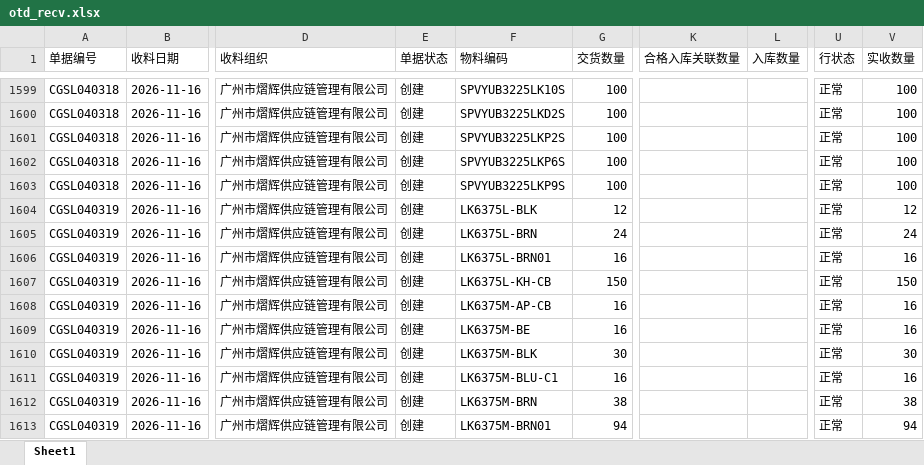
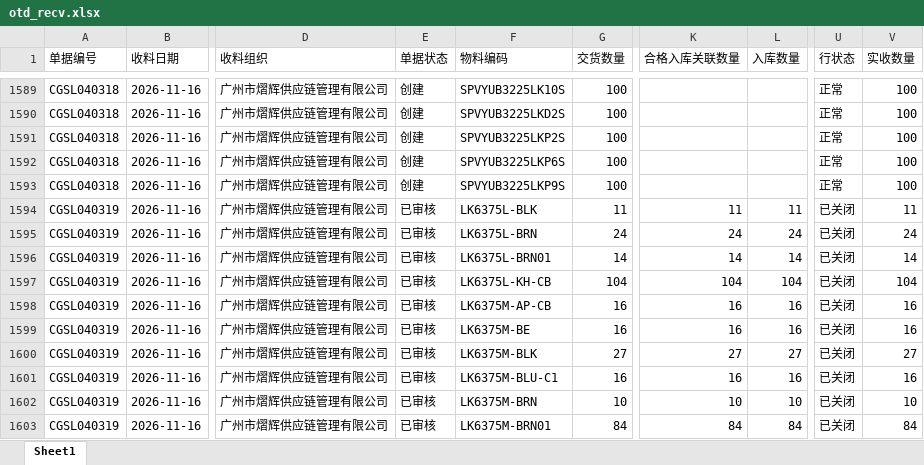
Before and after one commit to yikeqingsongguo/HY.supply-chain-management, an Excel workbook: src/otd_recv.xlsx, sheet Sheet1, drawn as a sheet; only a part is shown, gaps mark what is left out; values as stored, in another font and other column widths than the file's, no borders; addresses are those after the commit; the diff covers the shown part only; the diff names each change by its address in the sheet, - before the commit and + after, or states it on an @@ line.

```diff
--- a/src/otd_recv.xlsx (sheet Sheet1)
+++ b/src/otd_recv.xlsx (sheet Sheet1)
-E1594:E1603 (单据状态): 创建
+E1594:E1603 (单据状态): 已审核
-G1594 (交货数量): 12
+G1594 (交货数量): 11
-K1594 (合格入库关联数量): (empty)
+K1594 (合格入库关联数量): 11
-L1594 (入库数量): (empty)
+L1594 (入库数量): 11
-U1594:U1603 (行状态): 正常
+U1594:U1603 (行状态): 已关闭
-V1594 (实收数量): 12
+V1594 (实收数量): 11
-K1595 (合格入库关联数量): (empty)
+K1595 (合格入库关联数量): 24
-L1595 (入库数量): (empty)
+L1595 (入库数量): 24
-G1596 (交货数量): 16
+G1596 (交货数量): 14
-K1596 (合格入库关联数量): (empty)
+K1596 (合格入库关联数量): 14
-L1596 (入库数量): (empty)
+L1596 (入库数量): 14
-V1596 (实收数量): 16
+V1596 (实收数量): 14
-G1597 (交货数量): 150
+G1597 (交货数量): 104
-K1597 (合格入库关联数量): (empty)
+K1597 (合格入库关联数量): 104
-L1597 (入库数量): (empty)
+L1597 (入库数量): 104
-V1597 (实收数量): 150
+V1597 (实收数量): 104
-K1598:K1599 (合格入库关联数量): (empty)
+K1598:K1599 (合格入库关联数量): 16
-L1598:L1599 (入库数量): (empty)
+L1598:L1599 (入库数量): 16
-G1600 (交货数量): 30
+G1600 (交货数量): 27
-K1600 (合格入库关联数量): (empty)
+K1600 (合格入库关联数量): 27
-L1600 (入库数量): (empty)
+L1600 (入库数量): 27
-V1600 (实收数量): 30
+V1600 (实收数量): 27
-K1601 (合格入库关联数量): (empty)
+K1601 (合格入库关联数量): 16
-L1601 (入库数量): (empty)
+L1601 (入库数量): 16
-G1602 (交货数量): 38
+G1602 (交货数量): 10
-K1602 (合格入库关联数量): (empty)
+K1602 (合格入库关联数量): 10
-L1602 (入库数量): (empty)
+L1602 (入库数量): 10
-V1602 (实收数量): 38
+V1602 (实收数量): 10
-G1603 (交货数量): 94
+G1603 (交货数量): 84
-K1603 (合格入库关联数量): (empty)
+K1603 (合格入库关联数量): 84
-L1603 (入库数量): (empty)
+L1603 (入库数量): 84
-V1603 (实收数量): 94
+V1603 (实收数量): 84
```
Also changed, not shown: 70 added rows, 10 removed rows and 206 edited cells elsewhere in this sheet, src/otd_apply.xlsx, src/采购订单.xlsx, 6 other files.
